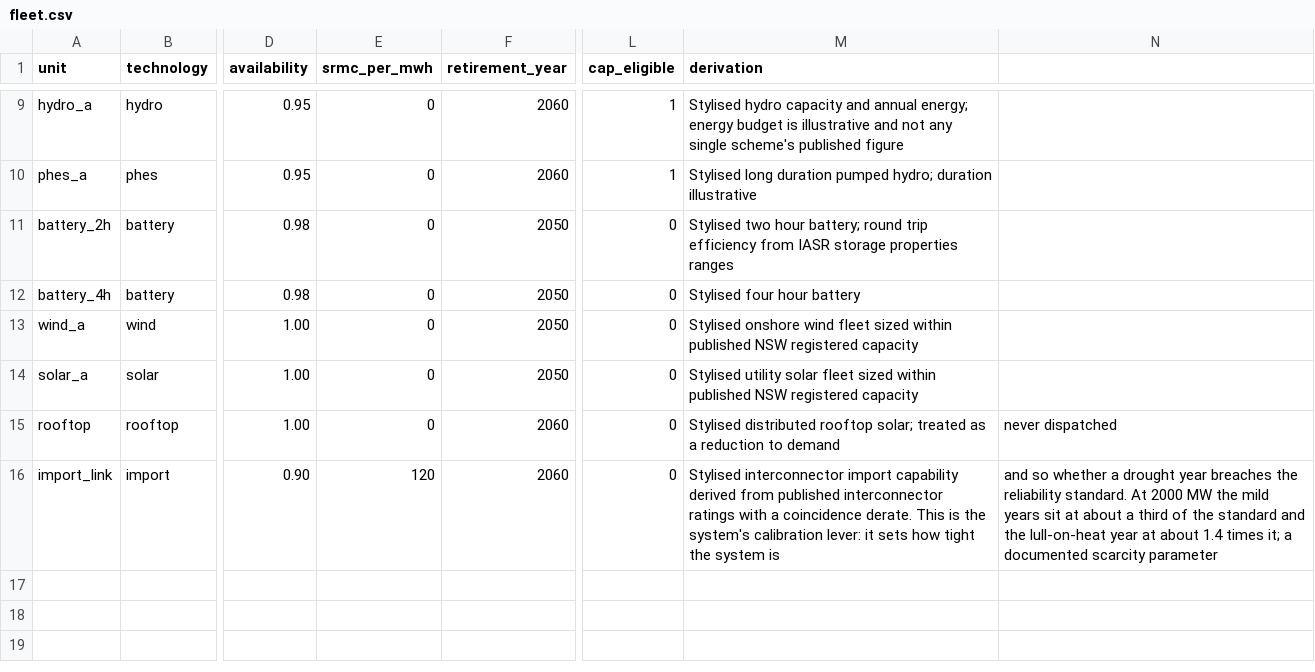
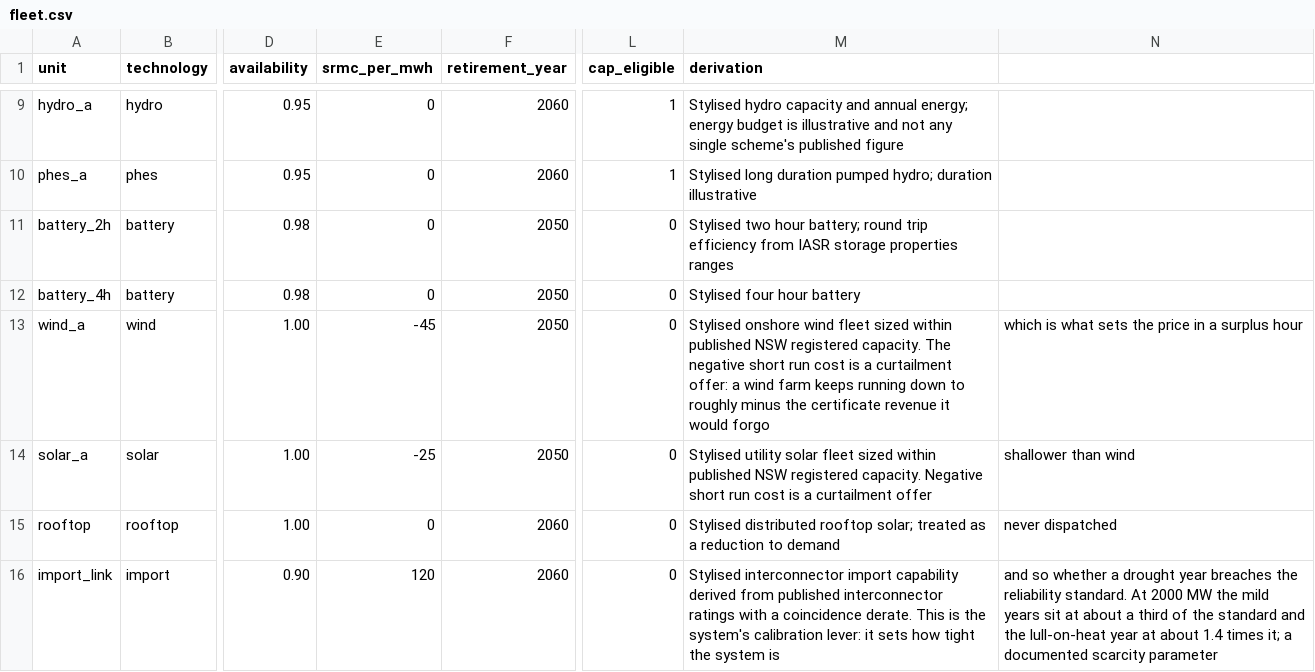
Before and after one commit to MarkusMannheim/esem_sandbox, a CSV file: src/esem_sandbox/data/fleet.csv, drawn as a sheet; only a part is shown, gaps mark what is left out; the diff names each change by its address in the sheet, - before the commit and + after, or states it on an @@ line.

```diff
--- a/src/esem_sandbox/data/fleet.csv
+++ b/src/esem_sandbox/data/fleet.csv
-E13 (srmc_per_mwh): 0
+E13 (srmc_per_mwh): -45
-M13 (derivation): …NSW registered capacity
+M13 (derivation): …NSW registered capacity. The negative short run cost is a curtailment offer: a wind farm keeps running down to roughly minus the certificate revenue it would forgo
-N13: (empty)
+N13: which is what sets the price in a surplus hour
-E14 (srmc_per_mwh): 0
+E14 (srmc_per_mwh): -25
-M14 (derivation): …NSW registered capacity
+M14 (derivation): …NSW registered capacity. Negative short run cost is a curtailment offer
-N14: (empty)
+N14: shallower than wind
```
Also changed, not shown: outputs/canonical/dispatch_summary.csv, 7 other files.
